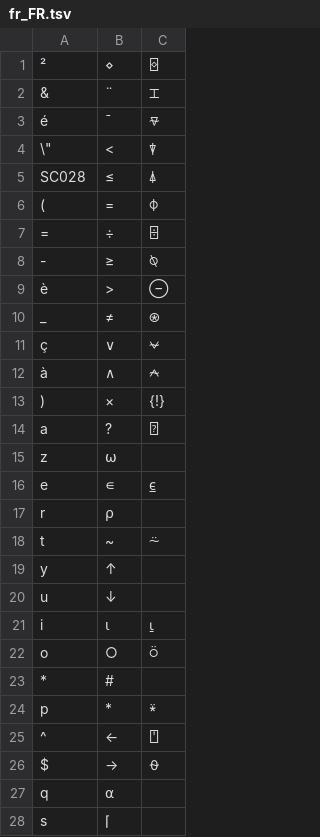
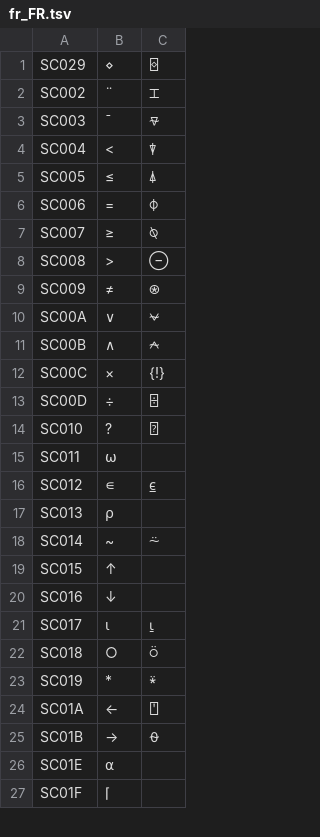
Before and after one commit to Dyalog/APLAutoHotKey, a TSV file: keymaps/fr_FR.tsv, drawn as a sheet; only a part is shown; the diff covers the shown part only.

Commit message:
use scan codes

```diff
--- a/keymaps/fr_FR.tsv
+++ b/keymaps/fr_FR.tsv
@@ -1,28 +1,27 @@
-²	⋄	⌺
-&	¨	⌶
-é	¯	⍫
-\"	<	⍒
-SC028	≤	⍋
-(	=	⌽
-=	÷	⌹
--	≥	⍉
-è	>	⊖
-_	≠	⍟
-ç	∨	⍱
-à	∧	⍲
-)	×	{!}
-a	?	⍰
-z	⍵	
-e	∊	⍷
-r	⍴	
-t	~	⍨
-y	↑	
-u	↓	
-i	⍳	⍸
-o	○	⍥
-*	#	
-p	*	⍣
-^	←	⍞
-$	→	⍬
-q	⍺	
-s	⌈	
+SC029	⋄	⌺
+SC002	¨	⌶
+SC003	¯	⍫
+SC004	<	⍒
+SC005	≤	⍋
+SC006	=	⌽
+SC007	≥	⍉
+SC008	>	⊖
+SC009	≠	⍟
+SC00A	∨	⍱
+SC00B	∧	⍲
+SC00C	×	{!}
+SC00D	÷	⌹
+SC010	?	⍰
+SC011	⍵	
+SC012	∊	⍷
+SC013	⍴	
+SC014	~	⍨
+SC015	↑	
+SC016	↓	
+SC017	⍳	⍸
+SC018	○	⍥
+SC019	*	⍣
+SC01A	←	⍞
+SC01B	→	⍬
+SC01E	⍺	
+SC01F	⌈	
```
Also changed, not shown: 2 added rows, 1 removed row and 19 edited cells elsewhere in this file.
